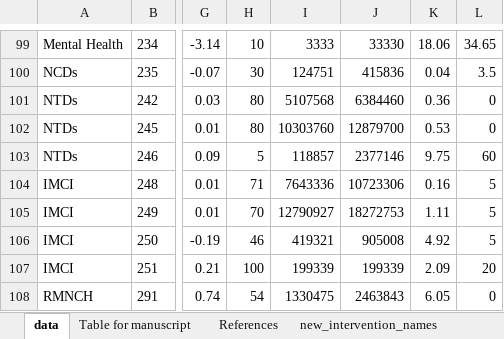
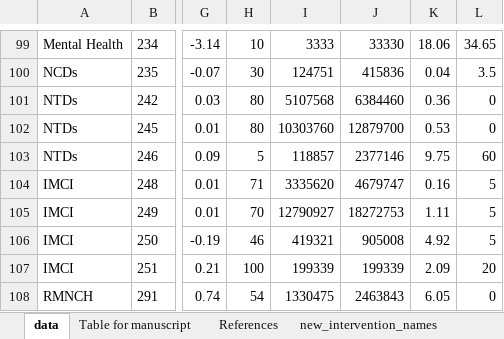
Before and after one commit to sakshimohan/uganda_hbp, an Excel workbook: 2_data/hbp_data_clean_v2.xlsx, sheet data, drawn as a sheet; only a part is shown, gaps mark what is left out; values as stored, in another font and other column widths than the file's, no borders; the diff names each change by its address in the sheet, - before the commit and + after, or states it on an @@ line.

```diff
--- a/2_data/hbp_data_clean_v2.xlsx (sheet data)
+++ b/2_data/hbp_data_clean_v2.xlsx (sheet data)
-I104: 7643336
+I104: 3335620
-J104: 10723306
+J104: 4679747
```
Also changed, not shown: sheet raw_data, sheet Table for manuscript, hidden cells.
